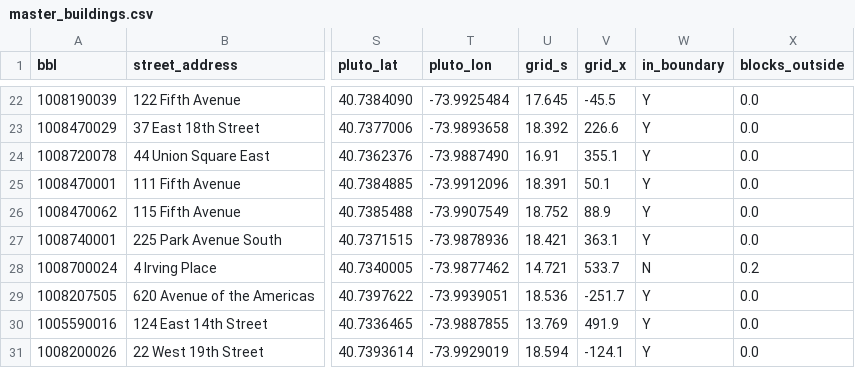
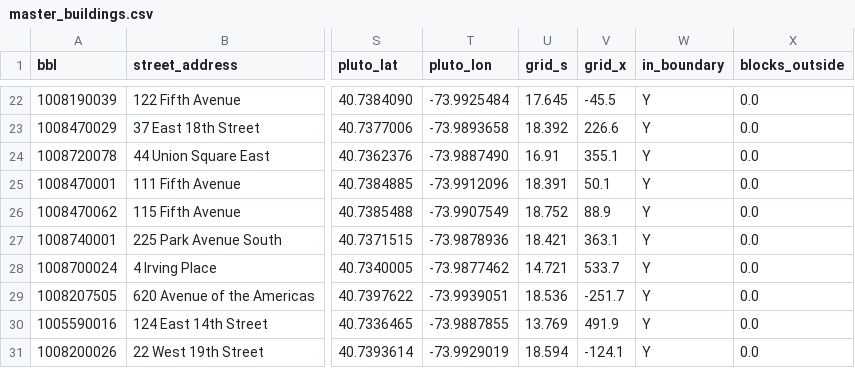
Before and after one commit to koolkam00/accounting-agent, a CSV file: desk-drop/cluster-1-flatiron/_build/out/master_buildings.csv, drawn as a sheet; only a part is shown, gaps mark what is left out; the diff names each change by its address in the sheet, - before the commit and + after, or states it on an @@ line.

```diff
--- a/desk-drop/cluster-1-flatiron/_build/out/master_buildings.csv
+++ b/desk-drop/cluster-1-flatiron/_build/out/master_buildings.csv
-W28 (in_boundary): N
+W28 (in_boundary): Y
-X28 (blocks_outside): 0.2
+X28 (blocks_outside): 0.0
```
Also changed, not shown: desk-drop/clay-icp-tables/_work/enrich_BR4.csv, desk-drop/cluster-1-flatiron/_build/out/master_companies.csv, 9 other files.
